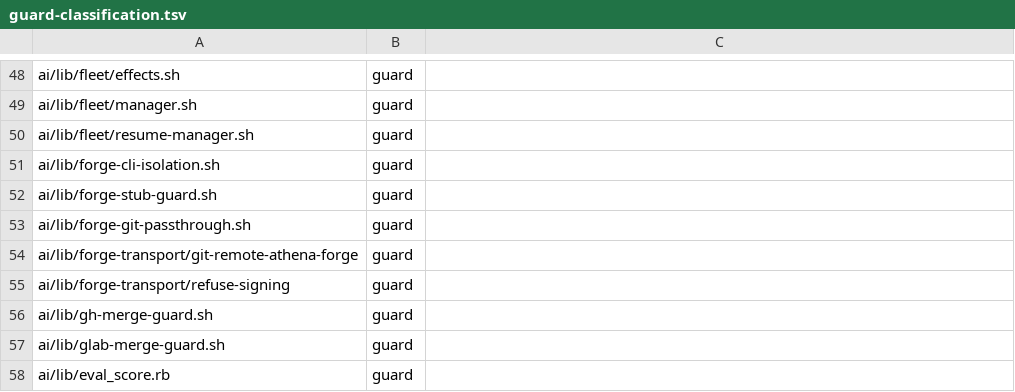
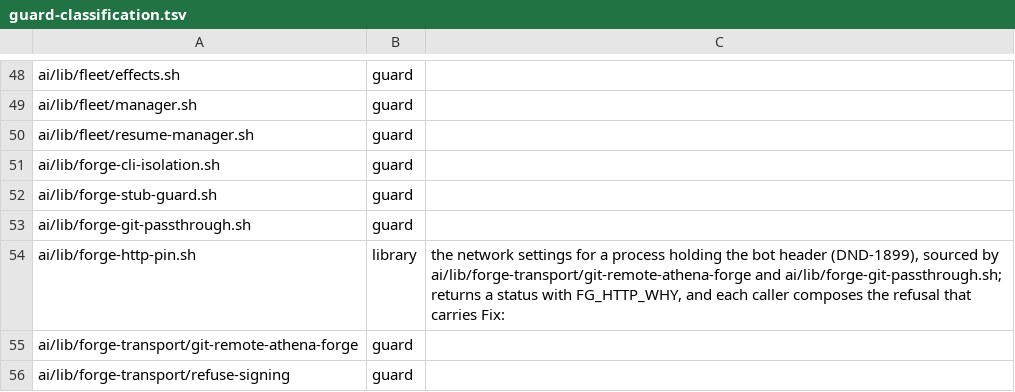
Before and after one commit to CJPoll/custom, a TSV file: ai/guard-classification.tsv, drawn as a sheet; only a part is shown, gaps mark what is left out; the shorter side is filled out with more unchanged rows; the diff names each change by its address in the sheet, - before the commit and + after, or states it on an @@ line.

```diff
--- a/ai/guard-classification.tsv
+++ b/ai/guard-classification.tsv
+row 54: ai/lib/forge-http-pin.sh | library | the network settings for a process holding the bot header (DND-1899), sourced by ai/lib/forge-transport/git-remote-athena-forge and ai/lib/forge-git-passthrough.sh; returns a status with FG_HTTP_WHY, and each caller composes the refusal that carries Fix:
```
Also changed, not shown: 6 other files.
